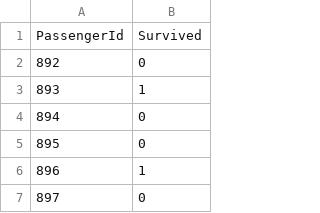
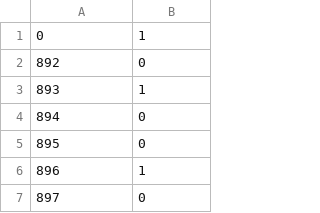
Before and after one commit to Cqsi/pml, a CSV file: kaggle/titanic/file.csv (was sklearn/titanic/file.csv), drawn as a sheet; only a part is shown.

```diff
--- a/sklearn/titanic/file.csv
+++ b/kaggle/titanic/file.csv
@@ -1,2 +1,2 @@
-PassengerId,Survived
+0,1
 892,0
```
Also changed, not shown: 1 other file.
